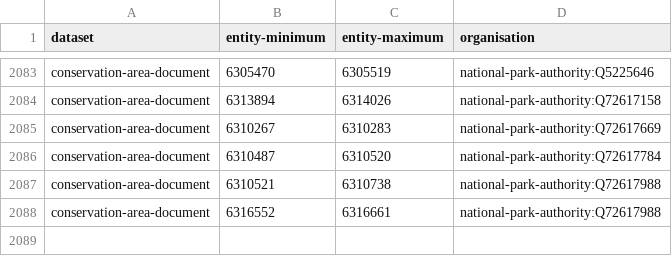
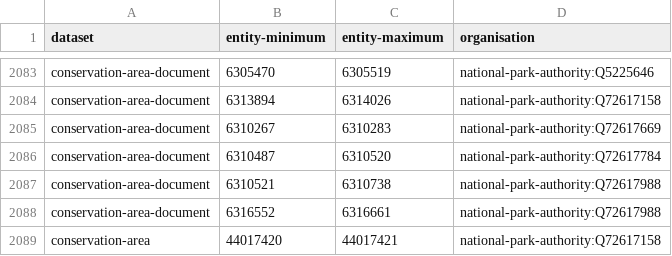
Before and after one commit to digital-land/config, a CSV file: pipeline/conservation-area/entity-organisation.csv, drawn as a sheet; only a part is shown, gaps mark what is left out; the diff names each change by its address in the sheet, - before the commit and + after, or states it on an @@ line.

Commit message:
add conservation-area national-park-authority:Q72617158 Ben-Hodgkiss

```diff
--- a/pipeline/conservation-area/entity-organisation.csv
+++ b/pipeline/conservation-area/entity-organisation.csv
+row 2089: conservation-area | 44017420 | 44017421 | national-park-authority:Q72617158
```
Also changed, not shown: 1 other file.
